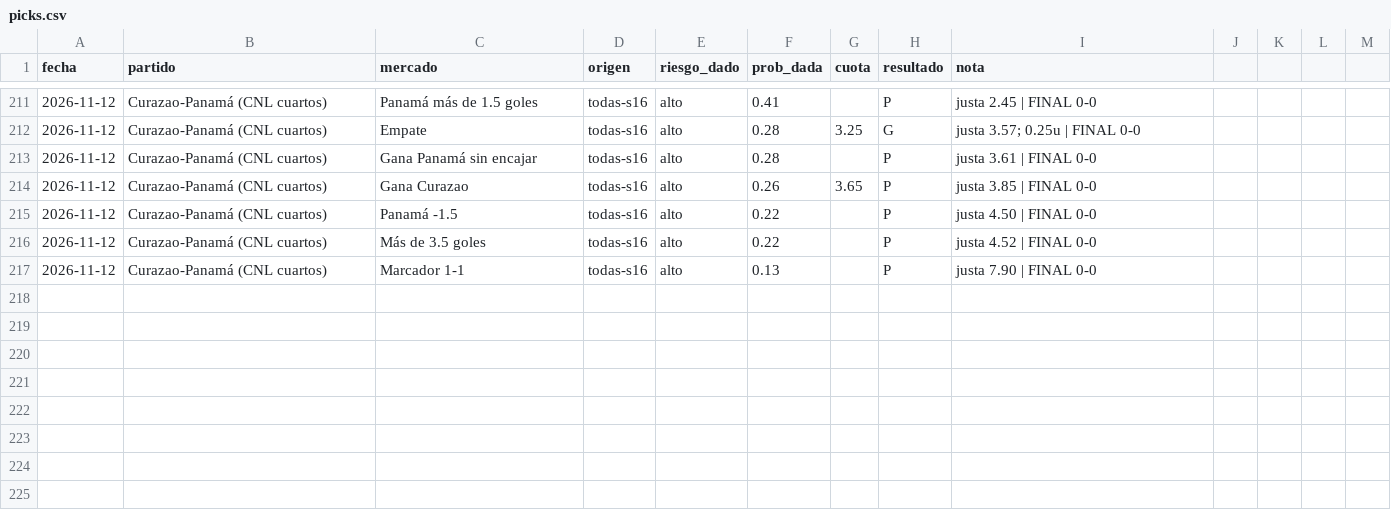
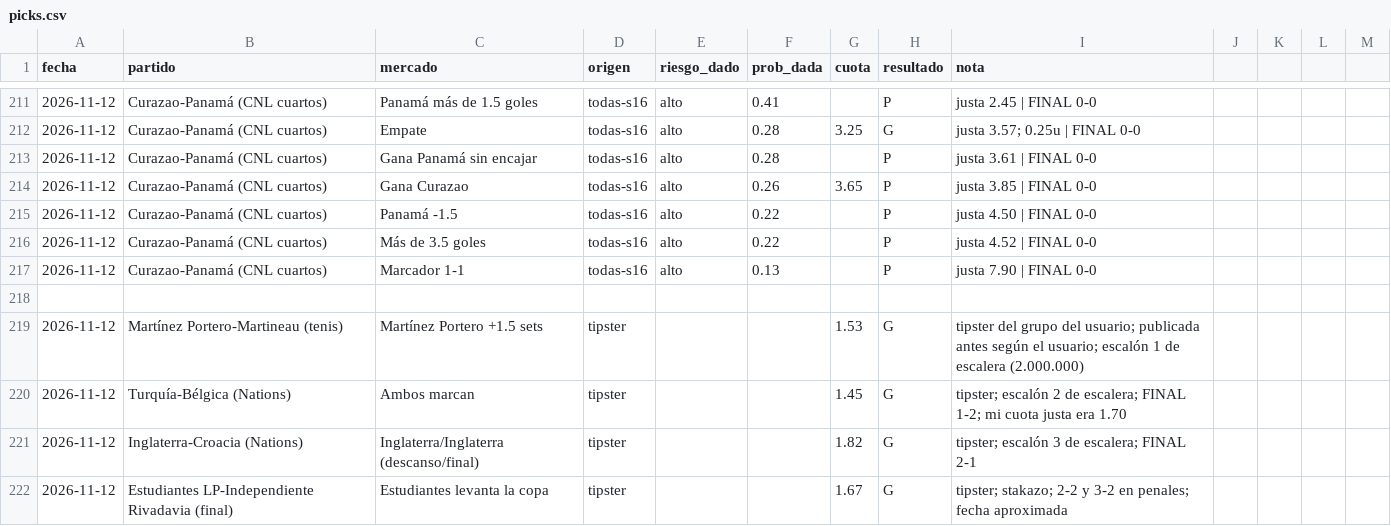
Before and after one commit to flooresk11-debug/Predicciones, a CSV file: registro/picks.csv, drawn as a sheet; only a part is shown, gaps mark what is left out.

```diff
--- a/registro/picks.csv
+++ b/registro/picks.csv
@@ -217 +217,6 @@ fecha,partido,mercado,origen,riesgo_dado,prob_dada,cuota,resultado,nota
 2026-11-12,Curazao-Panamá (CNL cuartos),Marcador 1-1,todas-s16,alto,0.13,,P,justa 7.90 | FINAL 0-0
+
+2026-11-12,Martínez Portero-Martineau (tenis),Martínez Portero +1.5 sets,tipster,,,1.53,G,"tipster del grupo del usuario; publicada antes según el usuario; escalón 1 de escalera (2.000.000)"
+2026-11-12,Turquía-Bélgica (Nations),Ambos marcan,tipster,,,1.45,G,"tipster; escalón 2 de escalera; FINAL 1-2; mi cuota justa era 1.70"
+2026-11-12,Inglaterra-Croacia (Nations),Inglaterra/Inglaterra (descanso/final),tipster,,,1.82,G,"tipster; escalón 3 de escalera; FINAL 2-1"
+2026-11-12,Estudiantes LP-Independiente Rivadavia (final),Estudiantes levanta la copa,tipster,,,1.67,G,"tipster; stakazo; 2-2 y 3-2 en penales; fecha aproximada"
```
